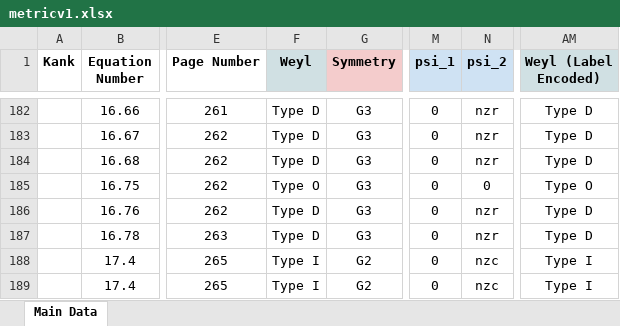
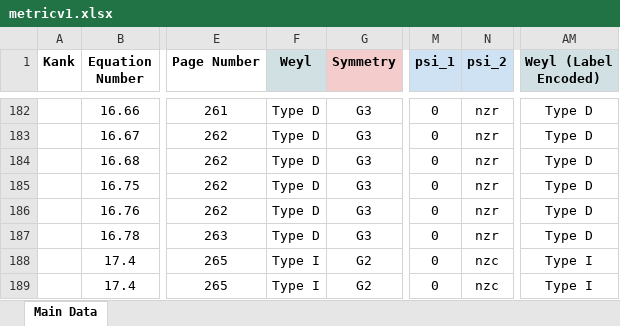
Before and after one commit to sudesb/metric-viewer, an Excel workbook: metricv1.xlsx, sheet Main Data, drawn as a sheet; only a part is shown, gaps mark what is left out; values as stored, in another font and other column widths than the file's, no borders; charts and pictures and conditional formats not drawn; the diff names each change by its address in the sheet, - before the commit and + after, or states it on an @@ line.

Commit message:
Add files via upload

```diff
--- a/metricv1.xlsx (sheet Main Data)
+++ b/metricv1.xlsx (sheet Main Data)
-F185 (Weyl): Type O
+F185 (Weyl): Type D
-N185 (psi_2): 0
+N185 (psi_2): nzr
-AM185 (Weyl (Label Encoded)): Type O
+AM185 (Weyl (Label Encoded)): Type D
```
